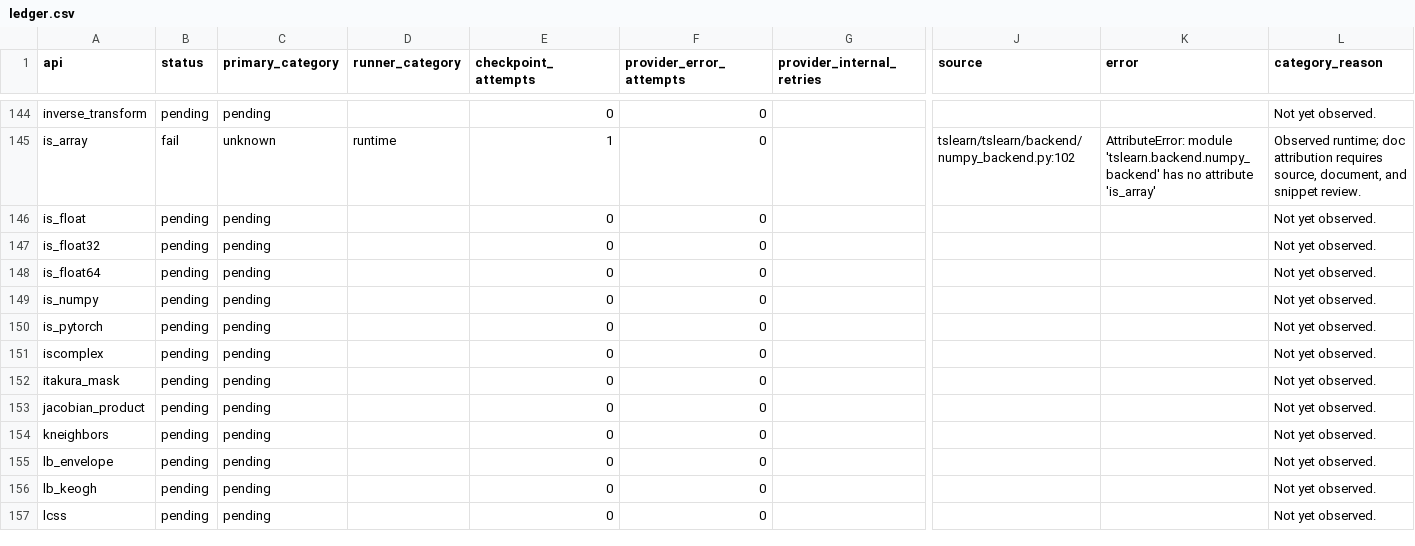
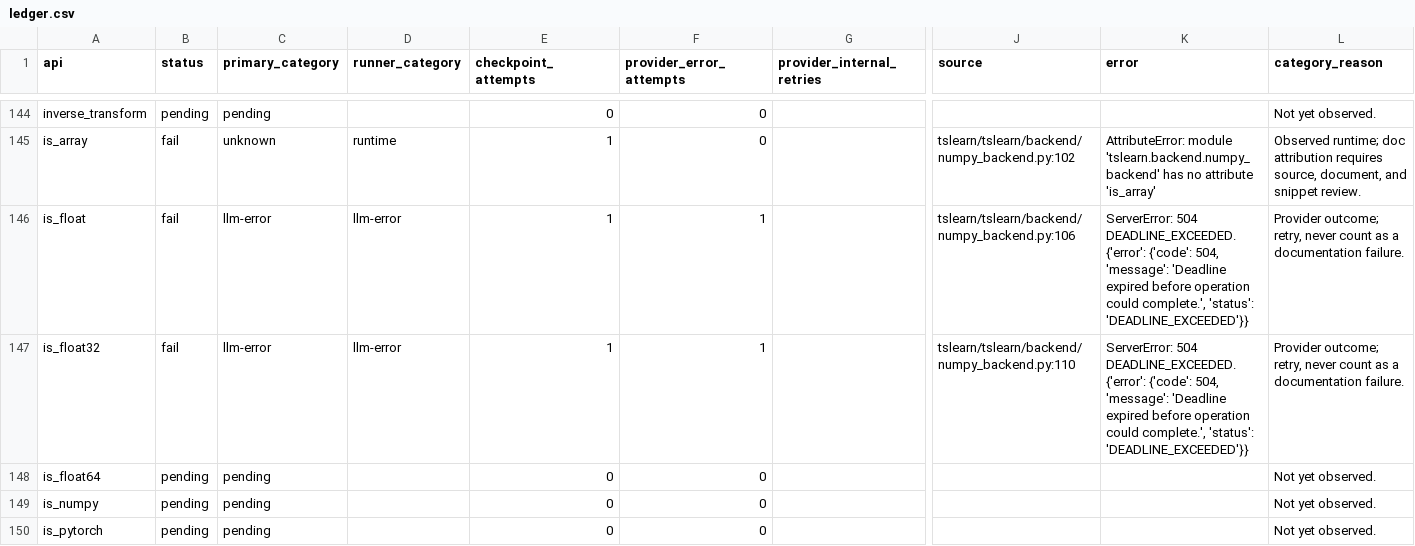
Before and after one commit to ZhuochengShang/GRAIL, a CSV file: experiments/external/overnight_audit/tslearn/A1/ledger.csv, drawn as a sheet; only a part is shown, gaps mark what is left out; the shorter side is filled out with more unchanged rows; the diff names each change by its address in the sheet, - before the commit and + after, or states it on an @@ line.

Commit message:
Checkpoint overnight attempt and repair evidence

```diff
--- a/experiments/external/overnight_audit/tslearn/A1/ledger.csv
+++ b/experiments/external/overnight_audit/tslearn/A1/ledger.csv
-B146:B147 (status): pending
+B146:B147 (status): fail
-C146:C147 (primary_category): pending
+C146:C147 (primary_category): llm-error
-D146:D147 (runner_category): (empty)
+D146:D147 (runner_category): llm-error
-E146:E147 (checkpoint_attempts): 0
+E146:E147 (checkpoint_attempts): 1
-F146:F147 (provider_error_attempts): 0
+F146:F147 (provider_error_attempts): 1
-J146 (source): (empty)
+J146 (source): tslearn/tslearn/backend/numpy_backend.py:106
-K146:K147 (error): (empty)
+K146:K147 (error): ServerError: 504 DEADLINE_EXCEEDED. {'error': {'code': 504, 'message': 'Deadline expired before operation could complete.', 'status': 'DEADLINE_EXCEEDED'}}
-L146:L147 (category_reason): Not yet observed.
+L146:L147 (category_reason): Provider outcome; retry, never count as a documentation failure.
-J147 (source): (empty)
+J147 (source): tslearn/tslearn/backend/numpy_backend.py:110
```
Also changed, not shown: experiments/external/overnight_audit/data_validation/mir_eval/A1/api_test_data.csv, experiments/external/overnight_audit/data_validation/tslearn/A1/api_test_data.csv, 51 other files.
